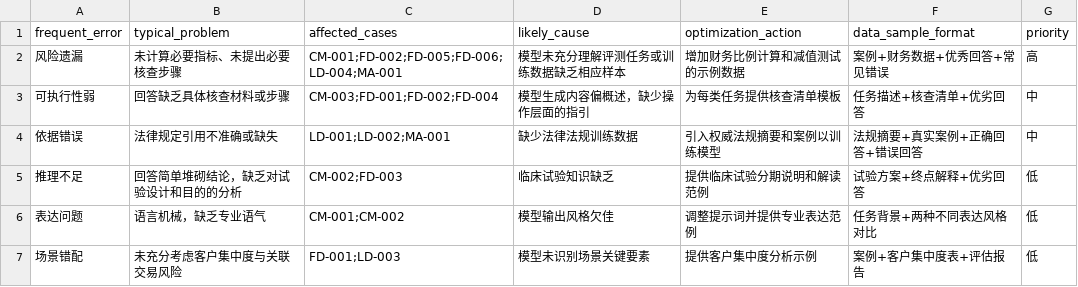
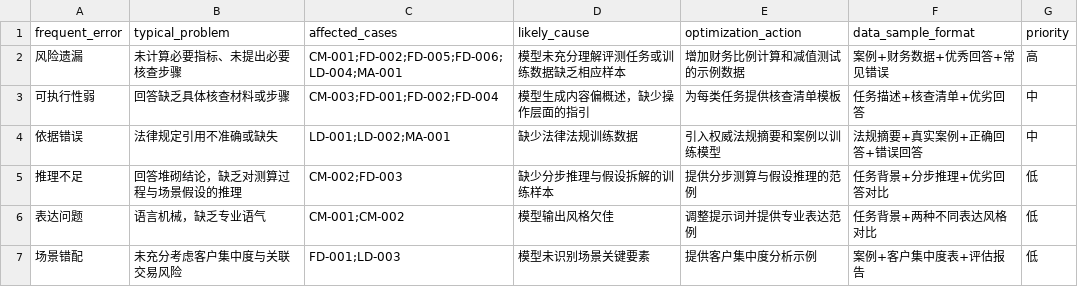
Before and after one commit to zwphhxx/finance_datasets_evaluation, a CSV file: data/optimization_plan.csv, drawn as a sheet.

```diff
--- a/data/optimization_plan.csv
+++ b/data/optimization_plan.csv
@@ -4,3 +4,3 @@ frequent_error,typical_problem,affected_cases,likely_cause,optimization_action,d
 依据错误,法律规定引用不准确或缺失,LD-001;LD-002;MA-001,缺少法律法规训练数据,引入权威法规摘要和案例以训练模型,法规摘要+真实案例+正确回答+错误回答,中
-推理不足,回答简单堆砌结论，缺乏对试验设计和目的的分析,CM-002;FD-003,临床试验知识缺乏,提供临床试验分期说明和解读范例,试验方案+终点解释+优劣回答,低
+推理不足,回答堆砌结论，缺乏对测算过程与场景假设的推理,CM-002;FD-003,缺少分步推理与假设拆解的训练样本,提供分步测算与假设推理的范例,任务背景+分步推理+优劣回答对比,低
 表达问题,语言机械，缺乏专业语气,CM-001;CM-002,模型输出风格欠佳,调整提示词并提供专业表达范例,任务背景+两种不同表达风格对比,低
```
Also changed, not shown: 7 other files.
